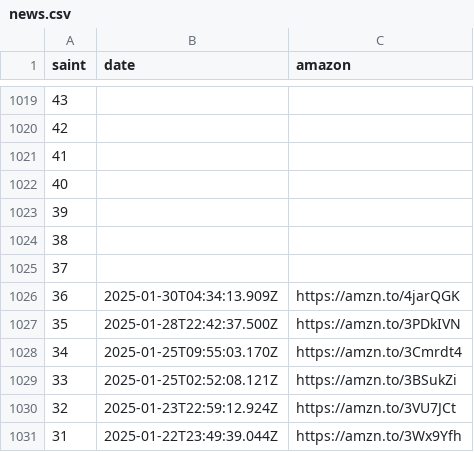
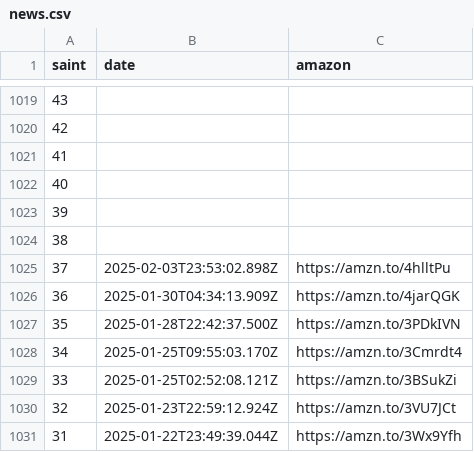
Before and after one commit to diegochagas/saintseiyacloths, a CSV file: csv/data/news.csv, drawn as a sheet; only a part is shown, gaps mark what is left out.

```diff
--- a/csv/data/news.csv
+++ b/csv/data/news.csv
@@ -1024,3 +1024,3 @@
 38,,
-37,,
+37,2025-02-03T23:53:02.898Z,https://amzn.to/4hlltPu
 36,2025-01-30T04:34:13.909Z,https://amzn.to/4jarQGK
```
Also changed, not shown: csv/data/saints.csv, 7 other files.
